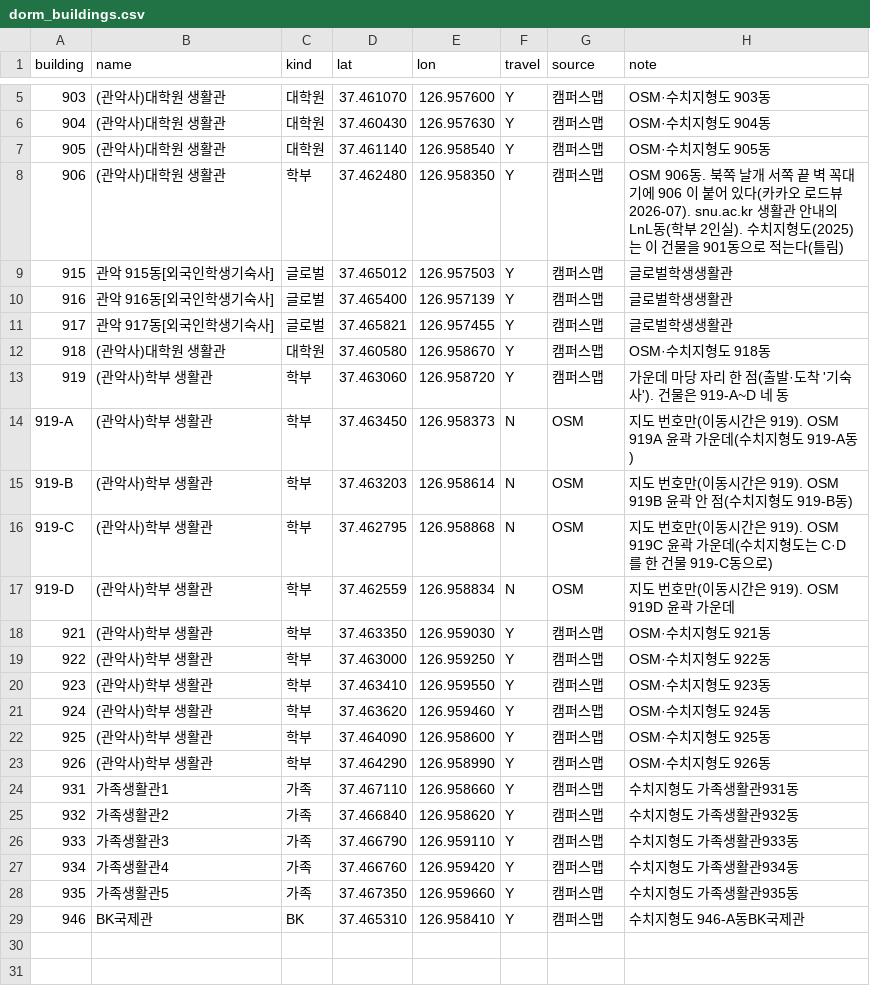
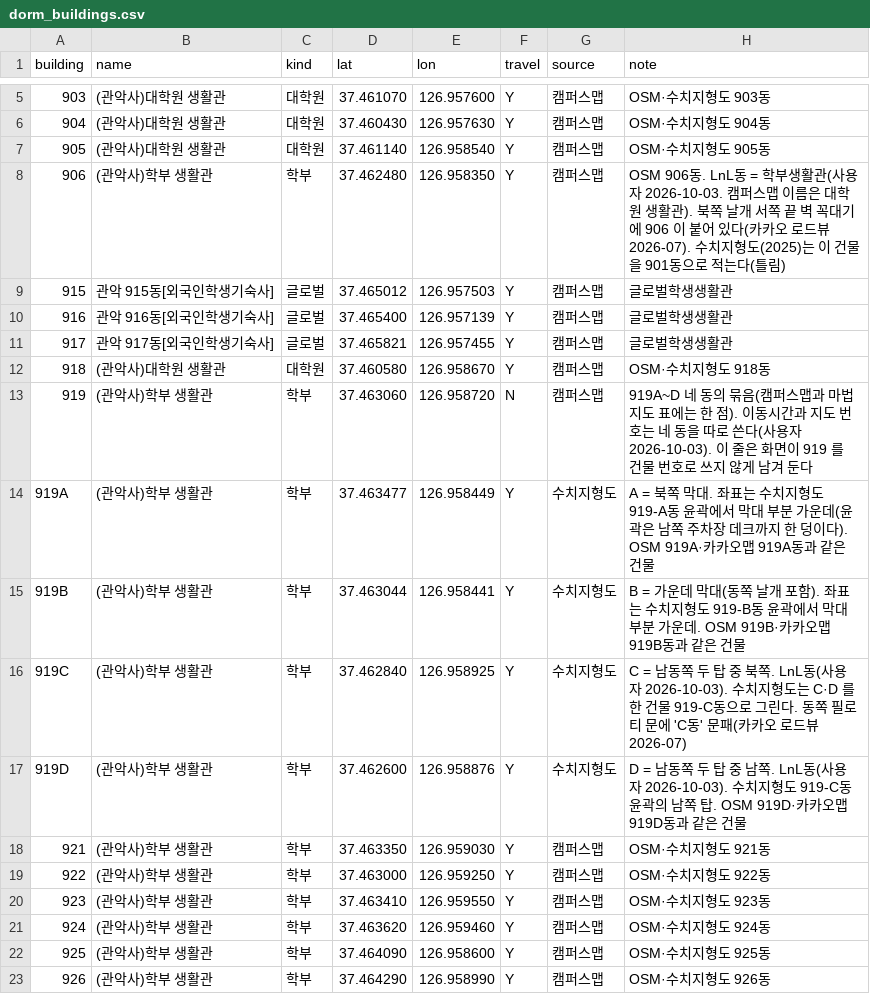
Before and after one commit to archi142857/tt-wizard, a CSV file: data/dorm_buildings.csv, drawn as a sheet; only a part is shown, gaps mark what is left out; the shorter side is filled out with more unchanged rows.

```diff
--- a/data/dorm_buildings.csv
+++ b/data/dorm_buildings.csv
@@ -7,3 +7,3 @@ building,name,kind,lat,lon,travel,source,note
 905,(관악사)대학원 생활관,대학원,37.461140,126.958540,Y,캠퍼스맵,OSM·수치지형도 905동
-906,(관악사)대학원 생활관,학부,37.462480,126.958350,Y,캠퍼스맵,OSM 906동. 북쪽 날개 서쪽 끝 벽 꼭대기에 906 이 붙어 있다(카카오 로드뷰 2026-07). snu.ac.kr 생활관 안내의 LnL동(학부 2인실). 수치지형도(2025)는 이 건물을 901동으로 적는다(틀림)
+906,(관악사)학부 생활관,학부,37.462480,126.958350,Y,캠퍼스맵,OSM 906동. LnL동 = 학부생활관(사용자 2026-10-03. 캠퍼스맵 이름은 대학원 생활관). 북쪽 날개 서쪽 끝 벽 꼭대기에 906 이 붙어 있다(카카오 로드뷰 2026-07). 수치지형도(2025)는 이 건물을 901동으로 적는다(틀림)
 915,관악 915동[외국인학생기숙사],글로벌,37.465012,126.957503,Y,캠퍼스맵,글로벌학생생활관
@@ -12,7 +12,7 @@ building,name,kind,lat,lon,travel,source,note
 918,(관악사)대학원 생활관,대학원,37.460580,126.958670,Y,캠퍼스맵,OSM·수치지형도 918동
-919,(관악사)학부 생활관,학부,37.463060,126.958720,Y,캠퍼스맵,가운데 마당 자리 한 점(출발·도착 '기숙사'). 건물은 919-A~D 네 동
-919-A,(관악사)학부 생활관,학부,37.463450,126.958373,N,OSM,지도 번호만(이동시간은 919). OSM 919A 윤곽 가운데(수치지형도 919-A동)
-919-B,(관악사)학부 생활관,학부,37.463203,126.958614,N,OSM,지도 번호만(이동시간은 919). OSM 919B 윤곽 안 점(수치지형도 919-B동)
-919-C,(관악사)학부 생활관,학부,37.462795,126.958868,N,OSM,지도 번호만(이동시간은 919). OSM 919C 윤곽 가운데(수치지형도는 C·D 를 한 건물 919-C동으로)
-919-D,(관악사)학부 생활관,학부,37.462559,126.958834,N,OSM,지도 번호만(이동시간은 919). OSM 919D 윤곽 가운데
+919,(관악사)학부 생활관,학부,37.463060,126.958720,N,캠퍼스맵,919A~D 네 동의 묶음(캠퍼스맵과 마법 지도 표에는 한 점). 이동시간과 지도 번호는 네 동을 따로 쓴다(사용자 2026-10-03). 이 줄은 화면이 919 를 건물 번호로 쓰지 않게 남겨 둔다
+919A,(관악사)학부 생활관,학부,37.463477,126.958449,Y,수치지형도,A = 북쪽 막대. 좌표는 수치지형도 919-A동 윤곽에서 막대 부분 가운데(윤곽은 남쪽 주차장 데크까지 한 덩이다). OSM 919A·카카오맵 919A동과 같은 건물
+919B,(관악사)학부 생활관,학부,37.463044,126.958441,Y,수치지형도,B = 가운데 막대(동쪽 날개 포함). 좌표는 수치지형도 919-B동 윤곽에서 막대 부분 가운데. OSM 919B·카카오맵 919B동과 같은 건물
+919C,(관악사)학부 생활관,학부,37.462840,126.958925,Y,수치지형도,C = 남동쪽 두 탑 중 북쪽. LnL동(사용자 2026-10-03). 수치지형도는 C·D 를 한 건물 919-C동으로 그린다. 동쪽 필로티 문에 'C동' 문패(카카오 로드뷰 2026-07)
+919D,(관악사)학부 생활관,학부,37.462600,126.958876,Y,수치지형도,D = 남동쪽 두 탑 중 남쪽. LnL동(사용자 2026-10-03). 수치지형도 919-C동 윤곽의 남쪽 탑. OSM 919D·카카오맵 919D동과 같은 건물
 921,(관악사)학부 생활관,학부,37.463350,126.959030,Y,캠퍼스맵,OSM·수치지형도 921동
```
Also changed, not shown: results/experiments/bundles.csv, results/experiments/spread_courses.csv, 40 other files.
